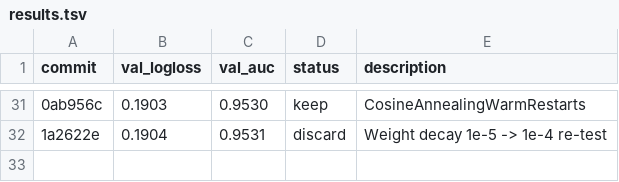
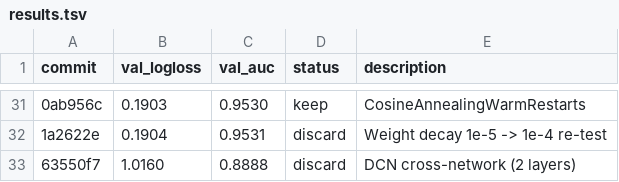
Before and after one commit to ggruschka/autoresearch-equativ-demo, a TSV file: ctr_prediction/results.tsv, drawn as a sheet; only a part is shown, gaps mark what is left out; the diff names each change by its address in the sheet, - before the commit and + after, or states it on an @@ line.

Commit message:
Results: discard DCN cross-network (logloss 1.0160 > 0.1903)

```diff
--- a/ctr_prediction/results.tsv
+++ b/ctr_prediction/results.tsv
+row 33: 63550f7 | 1.0160 | 0.8888 | discard | DCN cross-network (2 layers)
```
Also changed, not shown: 1 other file.
